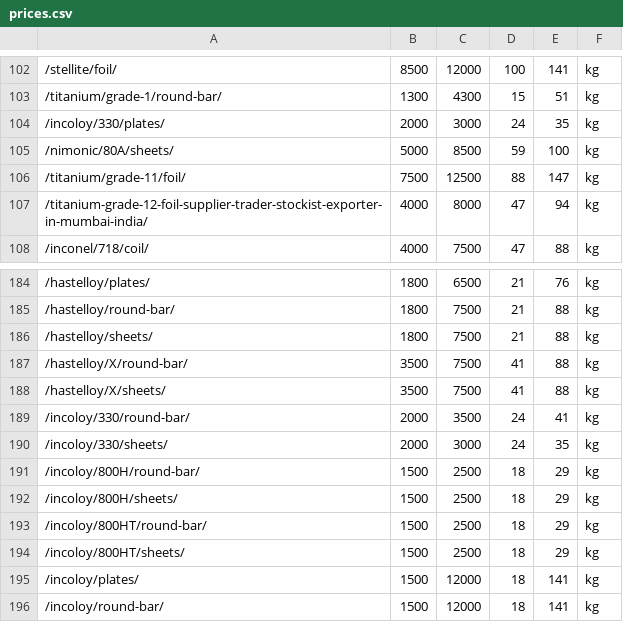
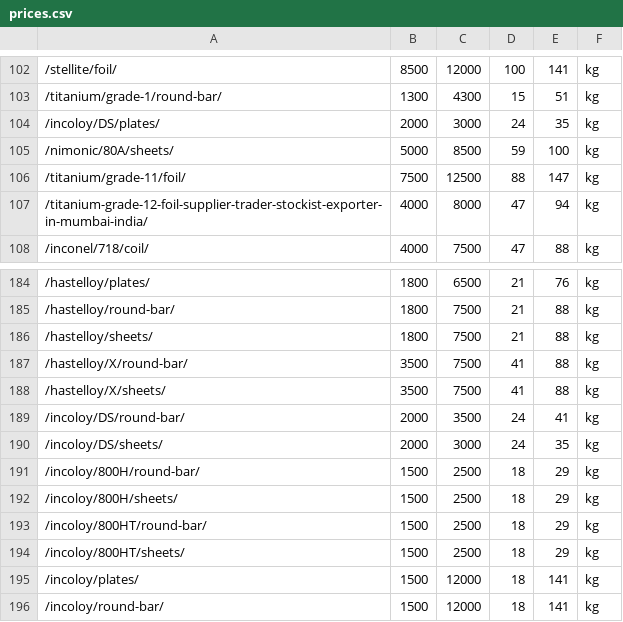
Before and after one commit to Auricoalloys/Nickel-Sheets-Website, a CSV file: prices.csv, drawn as a sheet; only a part is shown, gaps mark what is left out; the diff names each change by its address in the sheet, - before the commit and + after, or states it on an @@ line.

```diff
--- a/prices.csv
+++ b/prices.csv
-A104: /incoloy/330/plates/
+A104: /incoloy/DS/plates/
-A189: /incoloy/330/round-bar/
+A189: /incoloy/DS/round-bar/
-A190: /incoloy/330/sheets/
+A190: /incoloy/DS/sheets/
```
Also changed, not shown: docs/chemistry.csv, docs/grades.csv, 20 other files.
